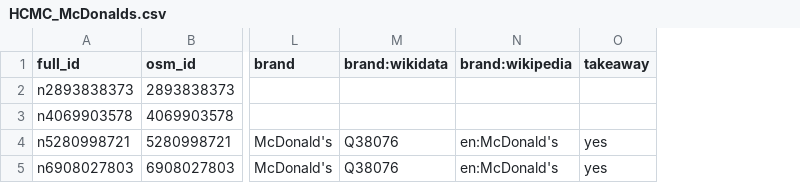
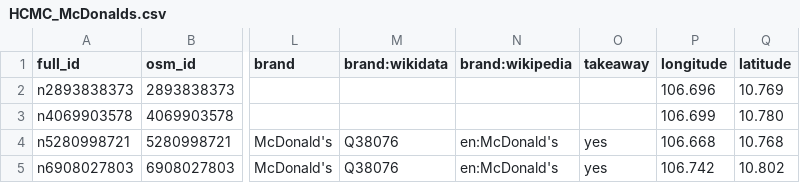
Before and after one commit to school-of-data/GIS-curriculum, a CSV file: vietnam/module2/data/HCMC_McDonalds.csv, drawn as a sheet; only a part is shown, gaps mark what is left out; the diff names each change by its address in the sheet, - before the commit and + after, or states it on an @@ line.

Commit message:
Module 2 localization without images

```diff
--- a/vietnam/module2/data/HCMC_McDonalds.csv
+++ b/vietnam/module2/data/HCMC_McDonalds.csv
+column P (longitude), rows 2-5: 106.696 | 106.699 | 106.668 | 106.742
+column Q (latitude), rows 2-5: 10.769 | 10.780 | 10.768 | 10.802
```
Also changed, not shown: 17 other files.
